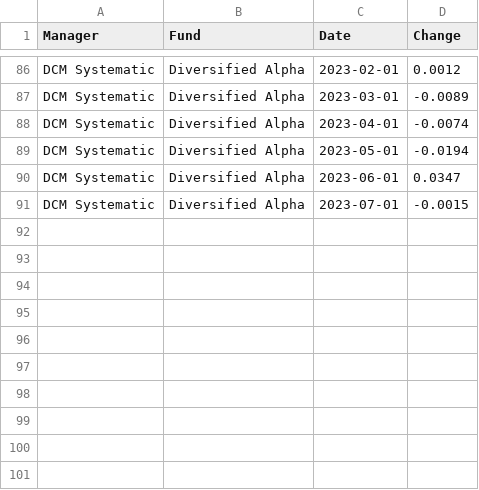
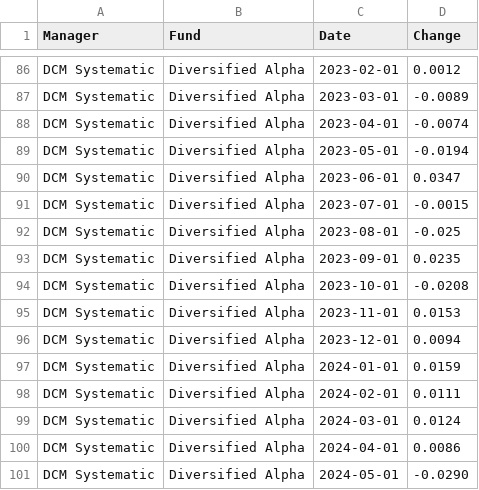
Before and after one commit to bodhiresearchgroup/Emerging-Manager-Smart-Portfolio, a CSV file: Data/DCM Systematic.csv, drawn as a sheet; only a part is shown, gaps mark what is left out; the diff names each change by its address in the sheet, - before the commit and + after, or states it on an @@ line.

```diff
--- a/Data/DCM Systematic.csv
+++ b/Data/DCM Systematic.csv
+row 92: DCM Systematic | Diversified Alpha | 2023-08-01 | -0.025
+row 93: DCM Systematic | Diversified Alpha | 2023-09-01 | 0.0235
+row 94: DCM Systematic | Diversified Alpha | 2023-10-01 | -0.0208
+row 95: DCM Systematic | Diversified Alpha | 2023-11-01 | 0.0153
+row 96: DCM Systematic | Diversified Alpha | 2023-12-01 | 0.0094
+row 97: DCM Systematic | Diversified Alpha | 2024-01-01 | 0.0159
+row 98: DCM Systematic | Diversified Alpha | 2024-02-01 | 0.0111
+row 99: DCM Systematic | Diversified Alpha | 2024-03-01 | 0.0124
+row 100: DCM Systematic | Diversified Alpha | 2024-04-01 | 0.0086
+row 101: DCM Systematic | Diversified Alpha | 2024-05-01 | -0.0290
```
Also changed, not shown: Data/Breakout.csv, Data/Landscape Capital Partners.csv, 6 other files.
